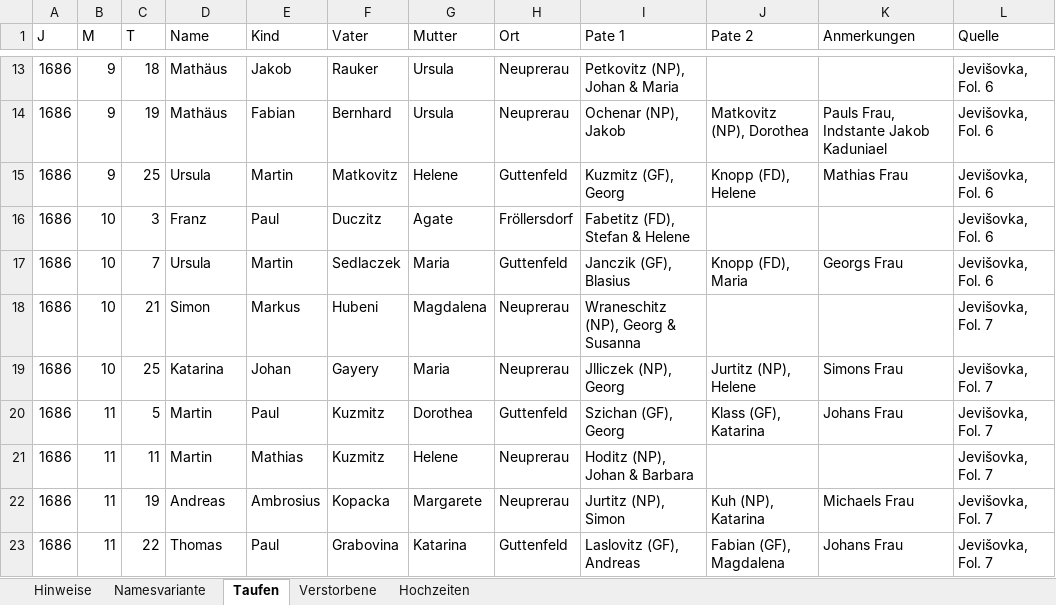
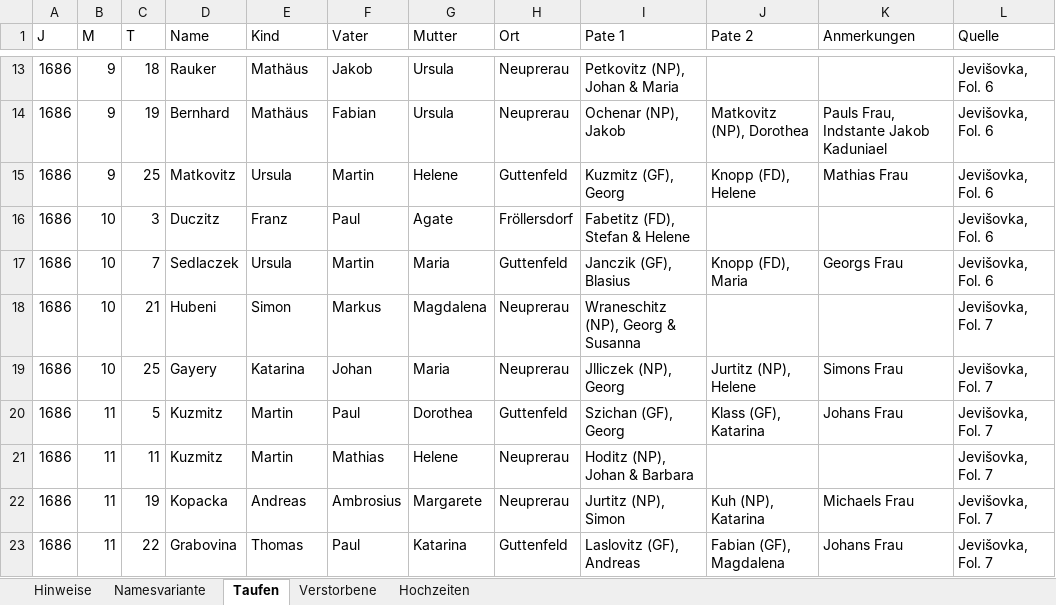
Before and after one commit to jmplonka/Ahnenforschung-OFB, an Excel workbook: Breclav.xlsx, sheet Taufen, drawn as a sheet; only a part is shown, gaps mark what is left out; values as stored, in another font and other column widths than the file's, no borders; the diff covers the shown part only; the diff names each change by its address in the sheet, - before the commit and + after, or states it on an @@ line.

Commit message:
Inhalt für Name, Vorname und Vater war für den Zeitraum 1688-1690 vertauscht.

```diff
--- a/Breclav.xlsx (sheet Taufen)
+++ b/Breclav.xlsx (sheet Taufen)
-D13 (Name): Mathäus
+D13 (Name): Rauker
-E13 (Kind): Jakob
+E13 (Kind): Mathäus
-F13 (Vater): Rauker
+F13 (Vater): Jakob
-D14 (Name): Mathäus
+D14 (Name): Bernhard
-E14 (Kind): Fabian
+E14 (Kind): Mathäus
-F14 (Vater): Bernhard
+F14 (Vater): Fabian
-D15 (Name): Ursula
+D15 (Name): Matkovitz
-E15 (Kind): Martin
+E15 (Kind): Ursula
-F15 (Vater): Matkovitz
+F15 (Vater): Martin
-D16 (Name): Franz
+D16 (Name): Duczitz
-E16 (Kind): Paul
+E16 (Kind): Franz
-F16 (Vater): Duczitz
+F16 (Vater): Paul
-D17 (Name): Ursula
+D17 (Name): Sedlaczek
-E17 (Kind): Martin
+E17 (Kind): Ursula
-F17 (Vater): Sedlaczek
+F17 (Vater): Martin
-D18 (Name): Simon
+D18 (Name): Hubeni
-E18 (Kind): Markus
+E18 (Kind): Simon
-F18 (Vater): Hubeni
+F18 (Vater): Markus
-D19 (Name): Katarina
+D19 (Name): Gayery
-E19 (Kind): Johan
+E19 (Kind): Katarina
-F19 (Vater): Gayery
+F19 (Vater): Johan
-D20:D21 (Name): Martin
+D20:D21 (Name): Kuzmitz
-E20 (Kind): Paul
+E20 (Kind): Martin
-F20 (Vater): Kuzmitz
+F20 (Vater): Paul
-E21 (Kind): Mathias
+E21 (Kind): Martin
-F21 (Vater): Kuzmitz
+F21 (Vater): Mathias
-D22 (Name): Andreas
+D22 (Name): Kopacka
-E22 (Kind): Ambrosius
+E22 (Kind): Andreas
-F22 (Vater): Kopacka
+F22 (Vater): Ambrosius
-D23 (Name): Thomas
+D23 (Name): Grabovina
-E23 (Kind): Paul
+E23 (Kind): Thomas
-F23 (Vater): Grabovina
+F23 (Vater): Paul
```
Also changed, not shown: 434 edited cells elsewhere in this sheet, sheet Verstorbene, sheet Hochzeiten.
